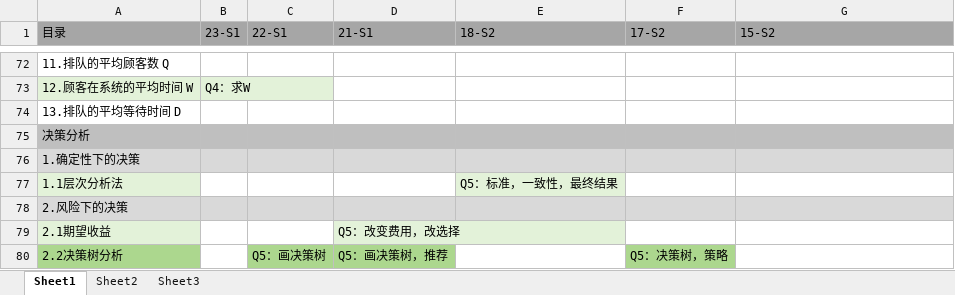
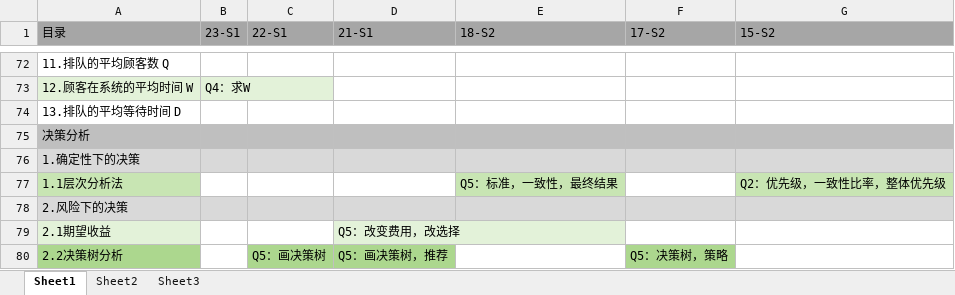
Before and after one commit to freshman2233/EE6204-System-Analysis, an Excel workbook: 3.Understand/EE6204-热门考点分析.xlsx, sheet Sheet1, drawn as a sheet; only a part is shown, gaps mark what is left out; values as stored, in another font and other column widths than the file's, no borders; the diff names each change by its address in the sheet, - before the commit and + after, or states it on an @@ line.

```diff
--- a/3.Understand/EE6204-热门考点分析.xlsx (sheet Sheet1)
+++ b/3.Understand/EE6204-热门考点分析.xlsx (sheet Sheet1)
-A77 fill: #E3F2D9
+A77 fill: #C8E5B3
-E77 fill: #E3F2D9
+E77 fill: #C8E5B3
-G77 (15-S2): (empty)
+G77 (15-S2): Q2：优先级，一致性比率，整体优先级
-G77 fill: none
+G77 fill: #C8E5B3
```
Also changed, not shown: 2 other files.
